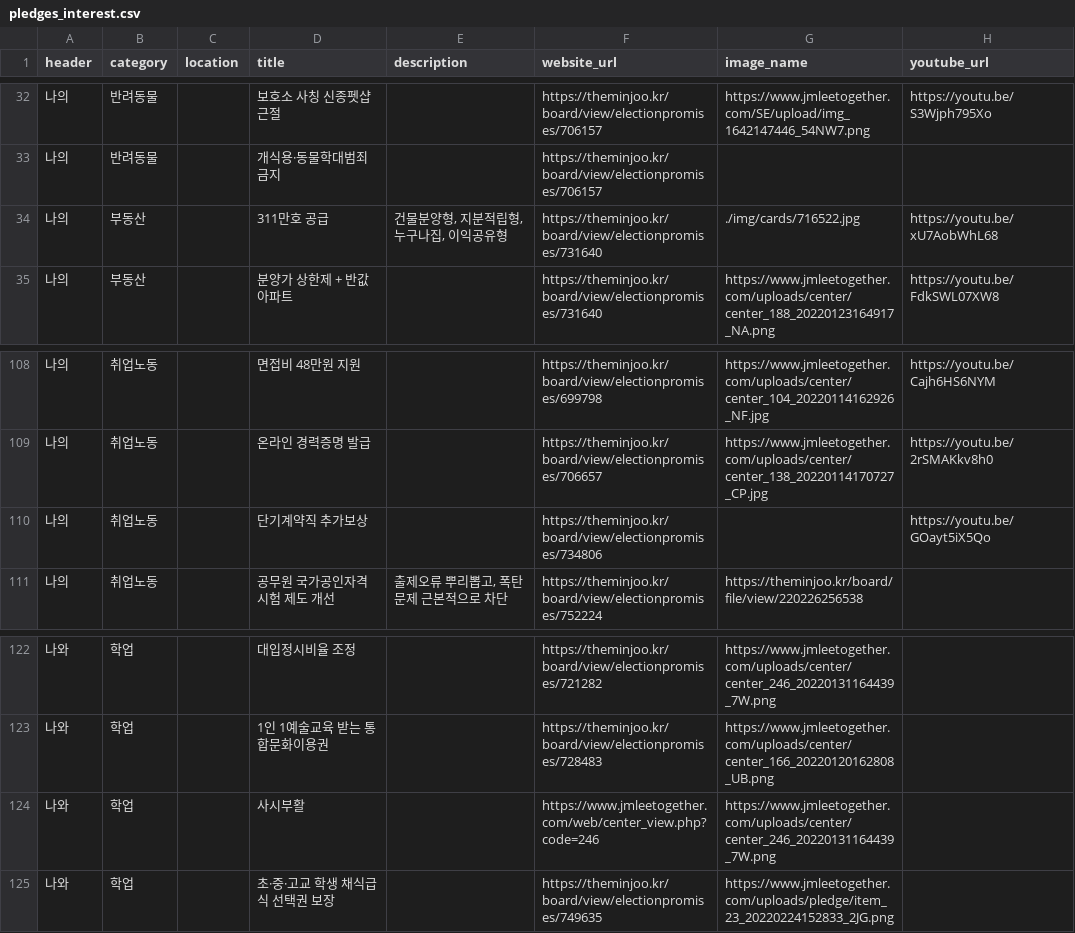
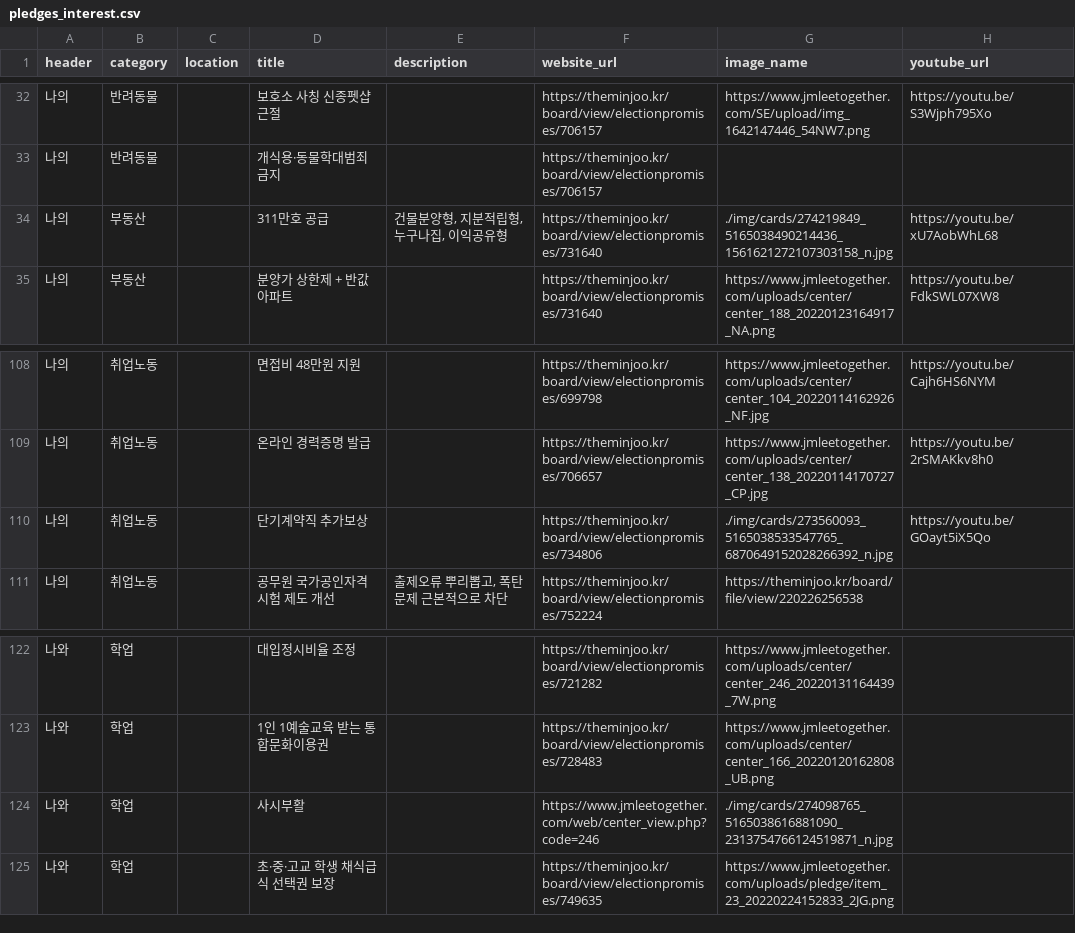
Before and after one commit to p4u-jm/p4u-jm.github.io, a CSV file: data/pledges_interest.csv, drawn as a sheet; only a part is shown, gaps mark what is left out; the diff names each change by its address in the sheet, - before the commit and + after, or states it on an @@ line.

Commit message:
updated: data and images

```diff
--- a/data/pledges_interest.csv
+++ b/data/pledges_interest.csv
-G34 (image_name): ./img/cards/716522.jpg
+G34 (image_name): ./img/cards/274219849_5165038490214436_1561621272107303158_n.jpg
-G110 (image_name): (empty)
+G110 (image_name): ./img/cards/273560093_5165038533547765_6870649152028266392_n.jpg
-G124 (image_name): https://www.jmleetogether.com/uploads/center/center_246_20220131164439_7W.png
+G124 (image_name): ./img/cards/274098765_5165038616881090_2313754766124519871_n.jpg
```
Also changed, not shown: 3 other files.
